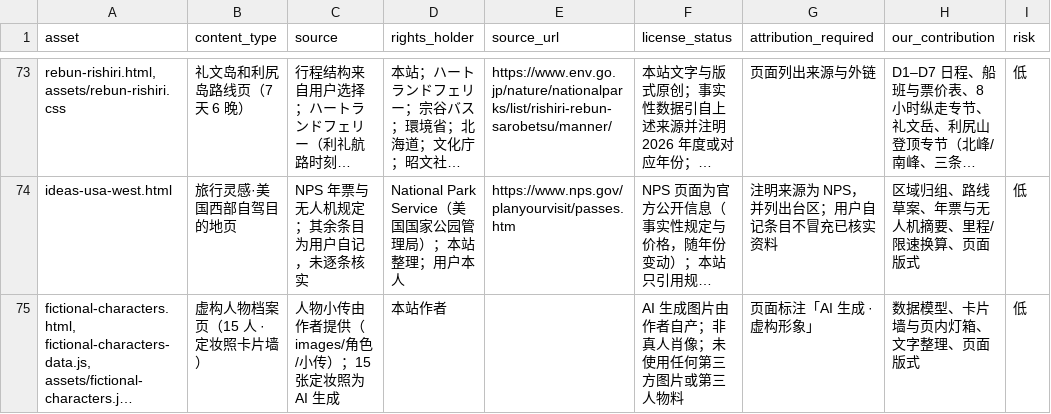
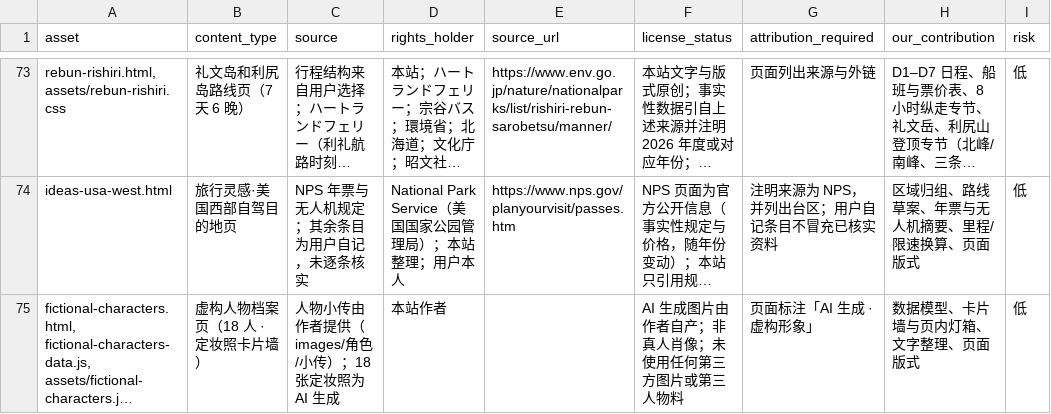
Before and after one commit to manongchopin/guobao, a CSV file: rights-audit.csv, drawn as a sheet; only a part is shown, gaps mark what is left out; long unchanged cells end in …; the diff names each change by its address in the sheet, - before the commit and + after, or states it on an @@ line.

```diff
--- a/rights-audit.csv
+++ b/rights-audit.csv
-B75 (content_type): 虚构人物档案页（15 人 · 定妆照卡片墙）
+B75 (content_type): 虚构人物档案页（18 人 · 定妆照卡片墙）
-C75 (source): 人物小传由作者提供（images/角色/小传）；15 张定妆照为 AI 生成
+C75 (source): 人物小传由作者提供（images/角色/小传）；18 张定妆照为 AI 生成
```
Also changed, not shown: 7 other files.
